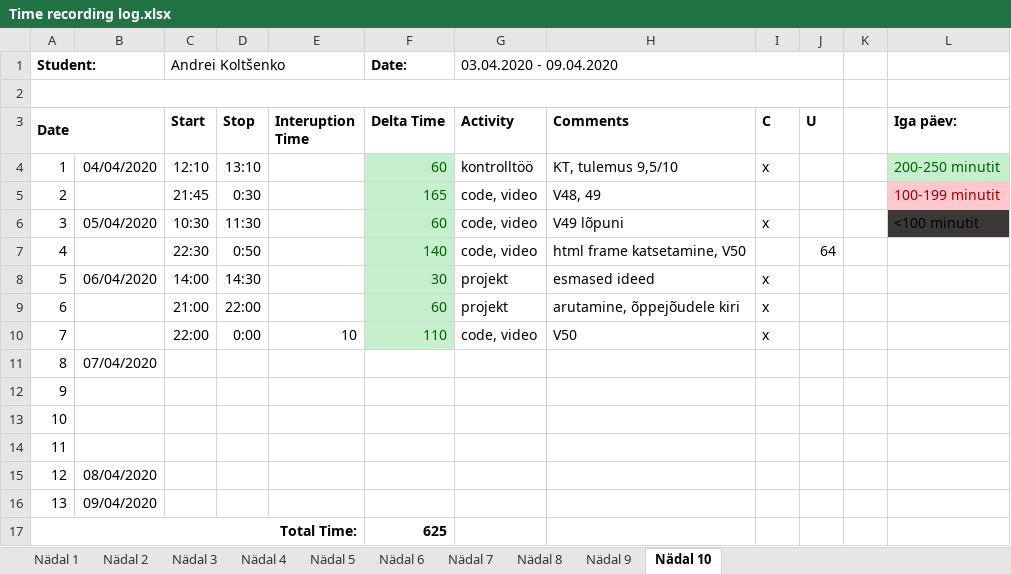
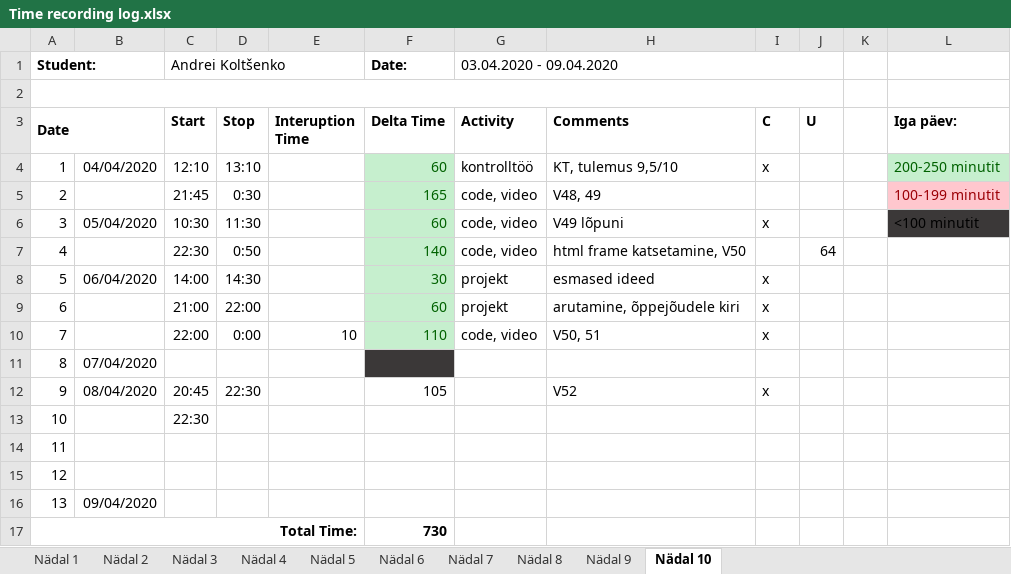
Before and after one commit to deba55er/GPVideo, an Excel workbook: Time recording log.xlsx, sheet Nädal 10, drawn as a sheet; values as stored, in another font and other column widths than the file's, no borders; the diff names each change by its address in the sheet, - before the commit and + after, or states it on an @@ line.

```diff
--- a/Time recording log.xlsx (sheet Nädal 10)
+++ b/Time recording log.xlsx (sheet Nädal 10)
-H10 (Comments): V50
+H10 (Comments): V50, 51
-F11 fill: none
+F11 fill: #3B3838
-B12: (empty)
+B12: 08/04/2020
-C12 (Start): (empty)
+C12 (Start): 20:45
-D12 (Stop): (empty)
+D12 (Stop): 22:30
-F12 (Delta Time): (empty)
+F12 (Delta Time): 105
-H12 (Comments): (empty)
+H12 (Comments): V52
-I12 (C): (empty)
+I12 (C): x
-C13 (Start): (empty)
+C13 (Start): 22:30
-B15: 08/04/2020
+B15: (empty)
-F17 (Delta Time): 625
+F17 (Delta Time): 730
```
Also changed, not shown: 6 other files.
